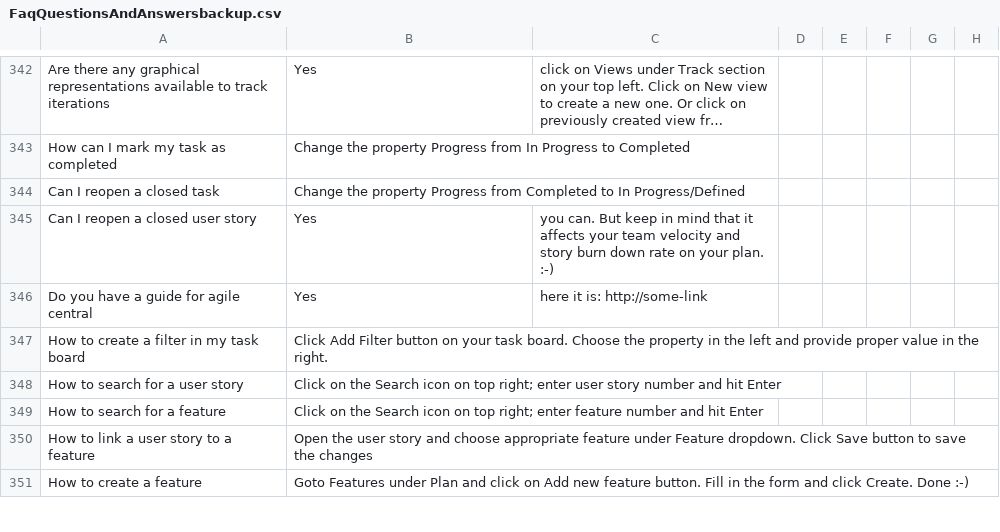
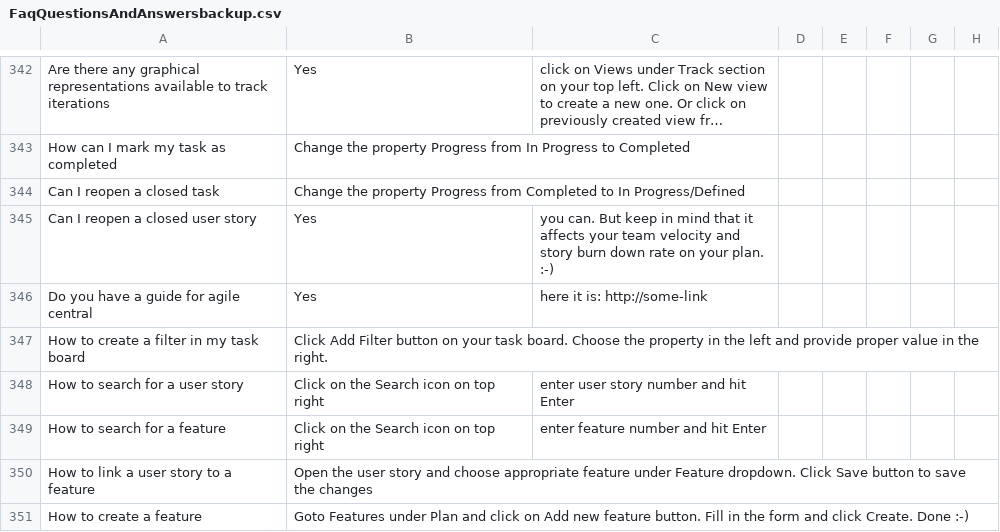
Before and after one commit to jobanandam/faqbot, a CSV file: sentencesimilarities/resources/FaqQuestionsAndAnswersbackup.csv, drawn as a sheet; only a part is shown, gaps mark what is left out; long unchanged cells end in …; the diff covers the shown part only; the diff names each change by its address in the sheet, - before the commit and + after, or states it on an @@ line.

Commit message:
Question grouping as per the classfication

```diff
--- a/sentencesimilarities/resources/FaqQuestionsAndAnswersbackup.csv
+++ b/sentencesimilarities/resources/FaqQuestionsAndAnswersbackup.csv
-B348: …on top right; enter user story number and hit Enter
+B348: …on top right
-C348: (empty)
+C348: enter user story number and hit Enter
-B349: …on top right; enter feature number and hit Enter
+B349: …on top right
-C349: (empty)
+C349: enter feature number and hit Enter
```
Also changed, not shown: 11 edited cells elsewhere in this file, 3 other files.
